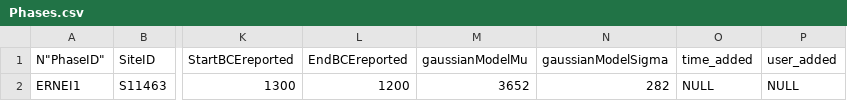
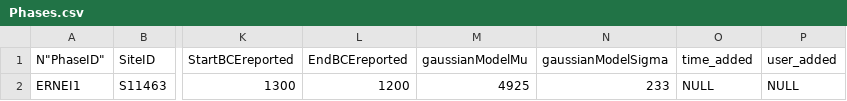
Before and after one commit to BIADwiki/BIADwiki, a CSV file: tools/templates/Phases.csv, drawn as a sheet; only a part is shown, gaps mark what is left out; the diff names each change by its address in the sheet, - before the commit and + after, or states it on an @@ line.

```diff
--- a/tools/templates/Phases.csv
+++ b/tools/templates/Phases.csv
-M2 (gaussianModelMu): 3652
+M2 (gaussianModelMu): 4925
-N2 (gaussianModelSigma): 282
+N2 (gaussianModelSigma): 233
```
Also changed, not shown: 1 other file.
